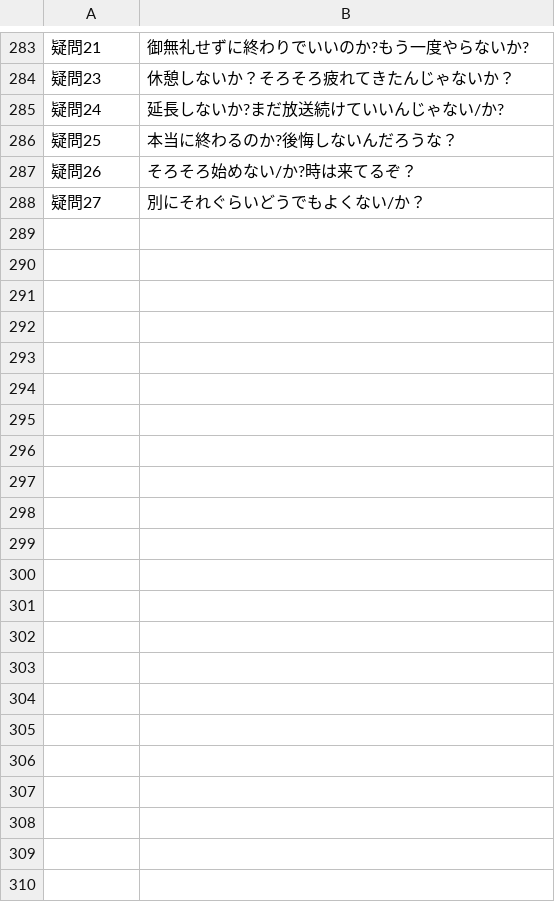
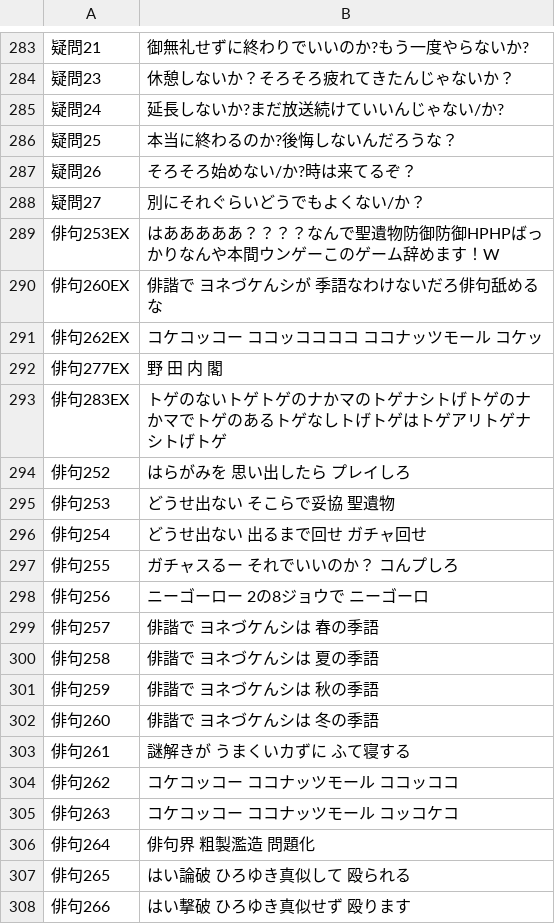
Before and after one commit to Asa9811/Asa9811.github.io, a CSV file: haiku.csv, drawn as a sheet; only a part is shown, gaps mark what is left out; the diff covers the shown part only.

Commit message:
定期更新

```diff
--- a/haiku.csv
+++ b/haiku.csv
@@ -288 +288,21 @@
 疑問27,別にそれぐらいどうでもよくない/か？
+俳句253EX,はあああああ？？？？なんで聖遺物防御防御HPHPばっかりなんや本間ウンゲーこのゲーム辞めます！W
+俳句260EX,俳諧で ヨネづケんシが 季語なわけないだろ俳句舐めるな
+俳句262EX,コケコッコー ココッココココ ココナッツモール コケッ
+俳句277EX,野 田 内 閣
+俳句283EX,トゲのないトゲトゲのナかマのトゲナシトげトゲのナかマでトゲのあるトゲなしトげトゲはトゲアリトゲナシトげトゲ
+俳句252,はらがみを 思い出したら プレイしろ
+俳句253,どうせ出ない そこらで妥協 聖遺物
+俳句254,どうせ出ない 出るまで回せ ガチャ回せ
+俳句255,ガチャスるー それでいいのか？ コんプしろ
+俳句256,ニーゴーロー 2の8ジョウで ニーゴーロ
+俳句257,俳諧で ヨネづケんシは 春の季語
+俳句258,俳諧で ヨネづケんシは 夏の季語
+俳句259,俳諧で ヨネづケんシは 秋の季語
+俳句260,俳諧で ヨネづケんシは 冬の季語
+俳句261,謎解きが うまくいカずに ふて寝する
+俳句262,コケコッコー ココナッツモール ココッココ
+俳句263,コケコッコー ココナッツモール コッコケコ
+俳句264,俳句界 粗製濫造 問題化
+俳句265,はい論破 ひろゆき真似して 殴られる
+俳句266,はい撃破 ひろゆき真似せず 殴ります
```
Also changed, not shown: 27 added rows elsewhere in this file.
